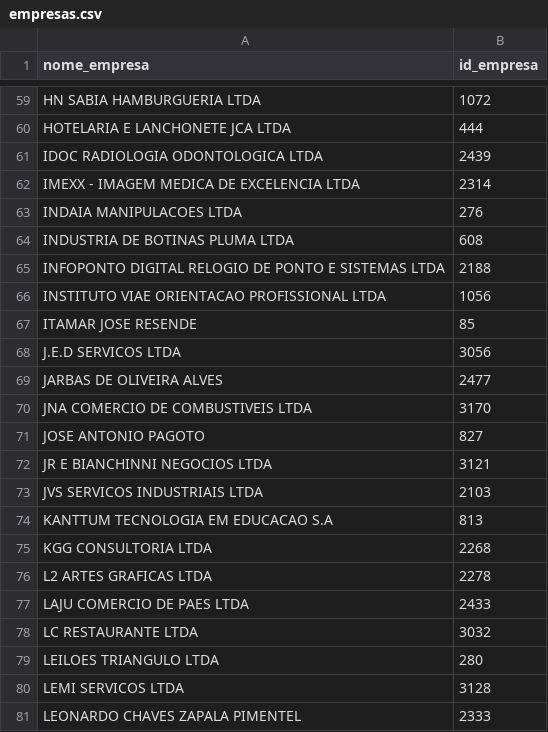
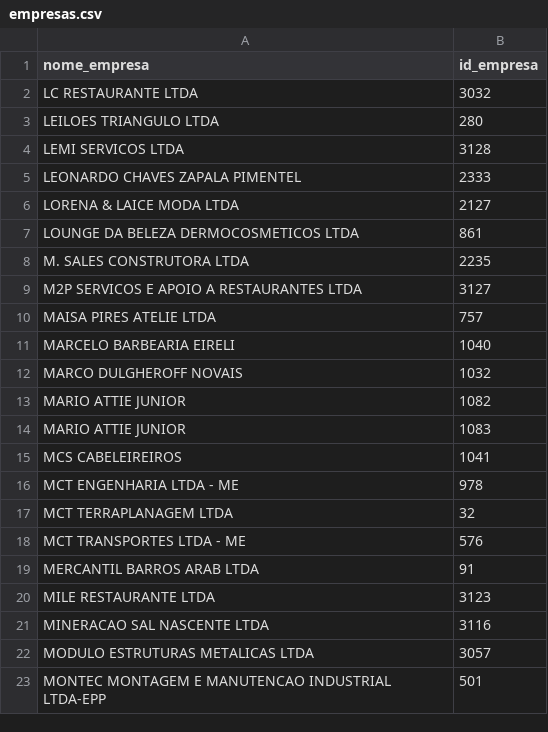
Before and after one commit to ittsjoao/scrapingSenior, a CSV file: dados/entrada/empresas.csv, drawn as a sheet; only a part is shown, gaps mark what is left out; the shorter side is filled out with more unchanged rows; the diff covers the shown part only; the diff names each change by its address in the sheet, - before the commit and + after, or states it on an @@ line.

```diff
--- a/dados/entrada/empresas.csv
+++ b/dados/entrada/empresas.csv
-row 59: HN SABIA HAMBURGUERIA LTDA | 1072
-row 60: HOTELARIA E LANCHONETE JCA LTDA | 444
-row 61: IDOC RADIOLOGIA ODONTOLOGICA LTDA | 2439
-row 62: IMEXX - IMAGEM MEDICA DE EXCELENCIA LTDA | 2314
-row 63: INDAIA MANIPULACOES LTDA | 276
-row 64: INDUSTRIA DE BOTINAS PLUMA LTDA | 608
-row 65: INFOPONTO DIGITAL RELOGIO DE PONTO E SISTEMAS LTDA | 2188
-row 66: INSTITUTO VIAE ORIENTACAO PROFISSIONAL LTDA | 1056
-row 67: ITAMAR JOSE RESENDE | 85
-row 68: J.E.D SERVICOS LTDA | 3056
-row 69: JARBAS DE OLIVEIRA ALVES | 2477
-row 70: JNA COMERCIO DE COMBUSTIVEIS LTDA | 3170
-row 71: JOSE ANTONIO PAGOTO | 827
-row 72: JR E BIANCHINNI NEGOCIOS LTDA | 3121
-row 73: JVS SERVICOS INDUSTRIAIS LTDA | 2103
-row 74: KANTTUM TECNOLOGIA EM EDUCACAO S.A | 813
-row 75: KGG CONSULTORIA LTDA | 2268
-row 76: L2 ARTES GRAFICAS LTDA | 2278
-row 77: LAJU COMERCIO DE PAES LTDA | 2433
```
Also changed, not shown: 57 removed rows elsewhere in this file, 5 other files.
